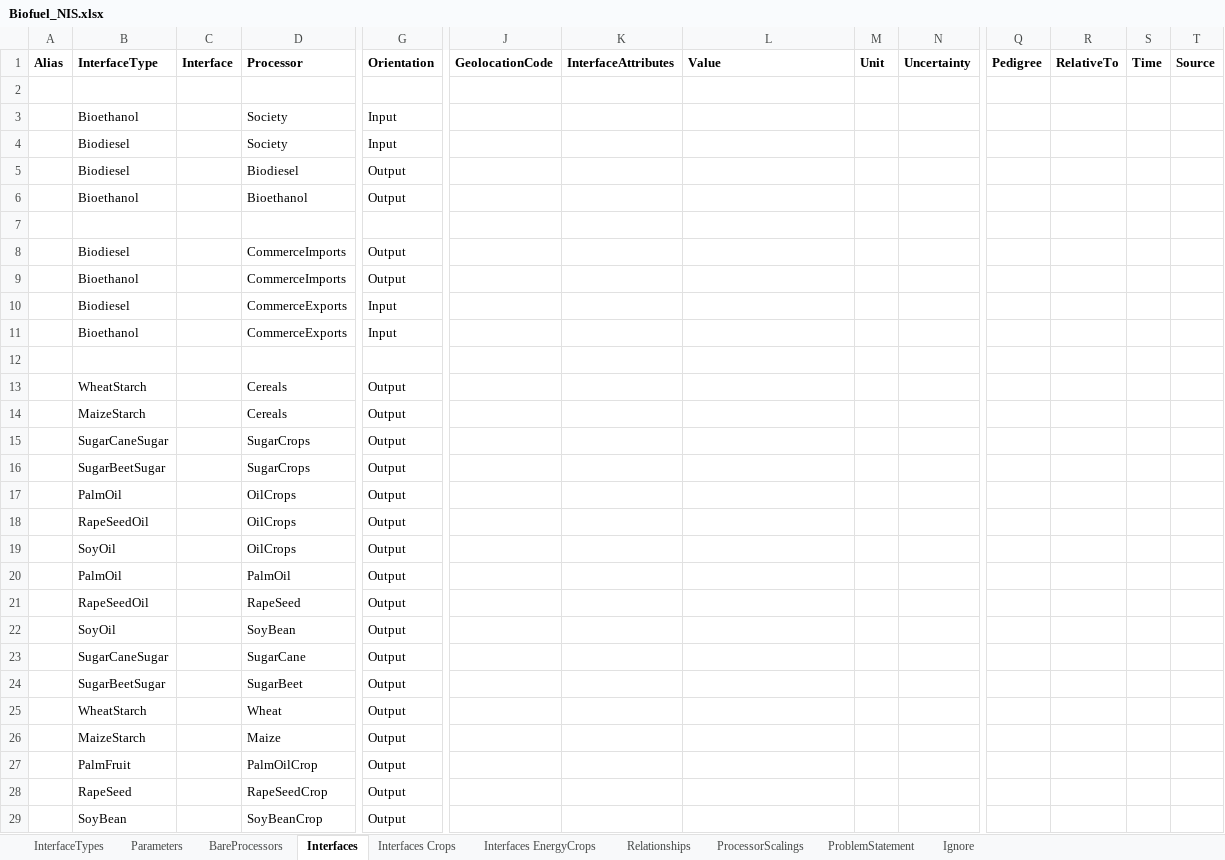
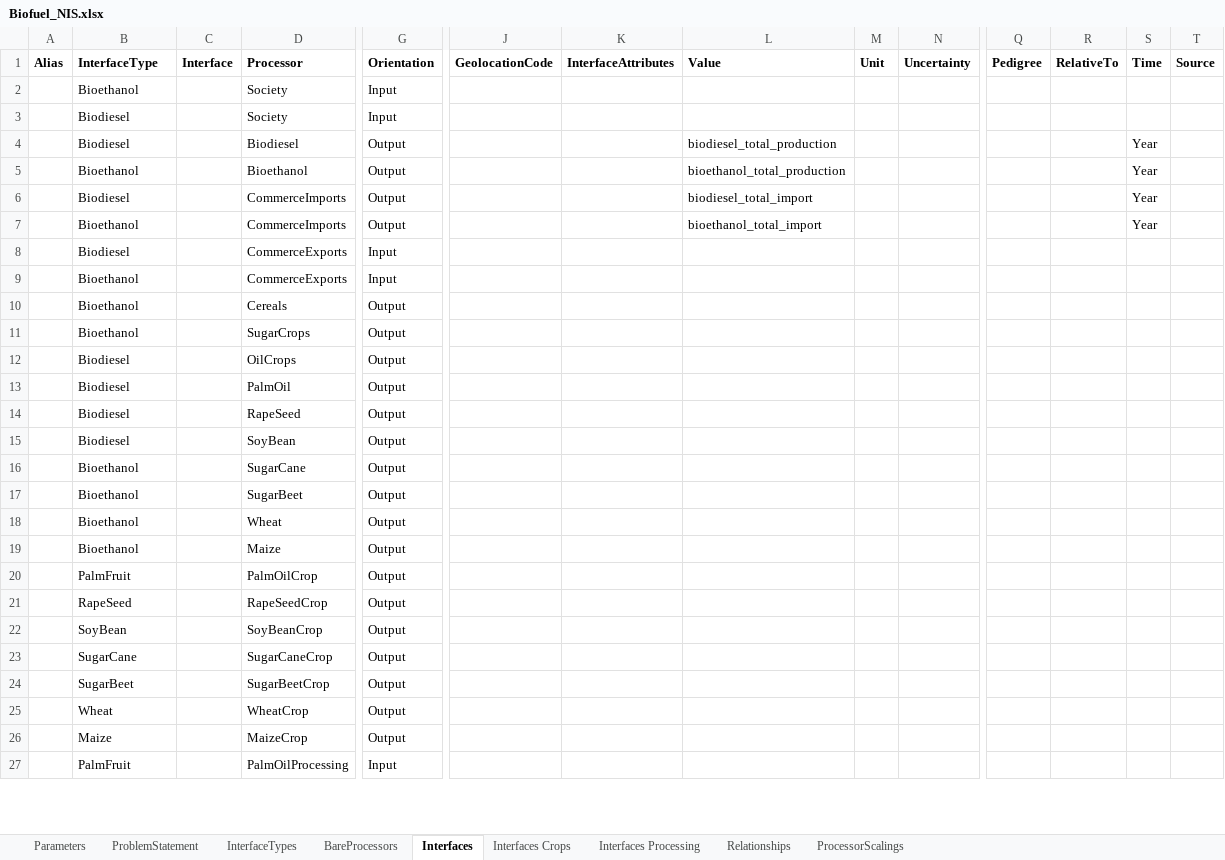
Before and after one commit to MAGIC-nexus/nis-backend, an Excel workbook: backend_tests/z_input_files/v2/Biofuel_NIS.xlsx, sheet Interfaces, drawn as a sheet; only a part is shown, gaps mark what is left out; the shorter side is filled out with more unchanged rows; values as stored, in another font and other column widths than the file's, no borders; removed rows and columns are numbered as before the commit, all else as after; rows hold the shown columns only; the diff covers the shown part only; the diff names each change by its address in the sheet, - before the commit and + after, or states it on an @@ line.

Commit message:
Working for Biofuel_NIS example and deployed to Production. Fixed little import bug.

```diff
--- a/backend_tests/z_input_files/v2/Biofuel_NIS.xlsx (sheet Interfaces)
+++ b/backend_tests/z_input_files/v2/Biofuel_NIS.xlsx (sheet Interfaces)
-sheet tab: Interfaces EnergyCrops
-sheet tab: Ignore
+sheet tab: Interfaces Processing
@@ sheet tab order changed: Parameters | ProblemStatement | InterfaceTypes | BareProcessors | Interfaces | Interfaces Crops | Interfaces Processing | Relationships | ProcessorScalings @@
-row 2: (empty)
-L4: (empty)
+L4: biodiesel_total_production
-S4:S5: (empty)
+S4:S5: Year
-L5: (empty)
+L5: bioethanol_total_production
-row 7: (empty)
-L6: (empty)
+L6: biodiesel_total_import
-S6:S7: (empty)
+S6:S7: Year
-L7: (empty)
+L7: bioethanol_total_import
-row 12: (empty)
-row 13:  | WheatStarch |  | Cereals | Output
-B10: MaizeStarch
+B10: Bioethanol
-row 15:  | SugarCaneSugar |  | SugarCrops | Output
-B11: SugarBeetSugar
+B11: Bioethanol
-row 17:  | PalmOil |  | OilCrops | Output
-B12: RapeSeedOil
+B12: Biodiesel
-row 19:  | SoyOil |  | OilCrops | Output
-B13: PalmOil
+B13: Biodiesel
-B14: RapeSeedOil
+B14: Biodiesel
-B15: SoyOil
+B15: Biodiesel
-B16: SugarCaneSugar
+B16: Bioethanol
-B17: SugarBeetSugar
+B17: Bioethanol
-B18: WheatStarch
+B18: Bioethanol
-B19: MaizeStarch
+B19: Bioethanol
```
Also changed, not shown: 7 edited cells elsewhere in this sheet, sheet ProcessorScalings, sheet ProblemStatement, sheet InterfaceTypes, sheet BareProcessors, sheet Parameters, sheet Relationships, 25 other files.
